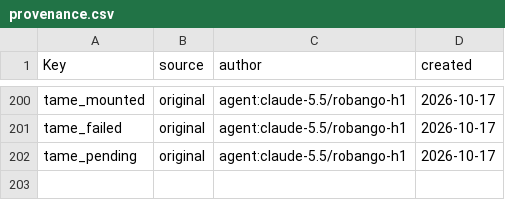
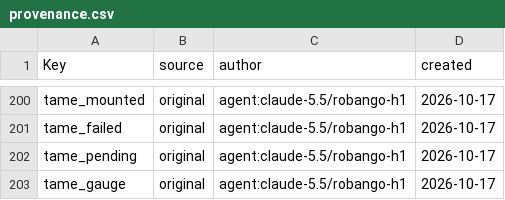
Before and after one commit to Indosaram/roblox_forge, a CSV file: games/robango-island/locale/provenance.csv, drawn as a sheet; only a part is shown, gaps mark what is left out; the diff names each change by its address in the sheet, - before the commit and + after, or states it on an @@ line.

```diff
--- a/games/robango-island/locale/provenance.csv
+++ b/games/robango-island/locale/provenance.csv
+row 203: tame_gauge | original | agent:claude-5.5/robango-h1 | 2026-10-17
```
Also changed, not shown: games/robango-island/locale/strings.csv, 7 other files.
